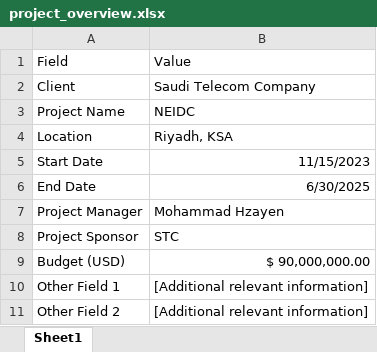
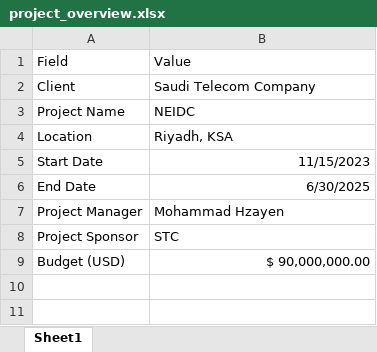
Before and after one commit to 7zayen7/Solar-Dashboard, an Excel workbook: project_overview.xlsx, sheet Sheet1, drawn as a sheet; values as stored, in another font and other column widths than the file's, no borders; the diff names each change by its address in the sheet, - before the commit and + after, or states it on an @@ line.

Commit message:
Update project_overview.xlsx

```diff
--- a/project_overview.xlsx (sheet Sheet1)
+++ b/project_overview.xlsx (sheet Sheet1)
-row 10: Other Field 1 | [Additional relevant information]
-row 11: Other Field 2 | [Additional relevant information]
```
